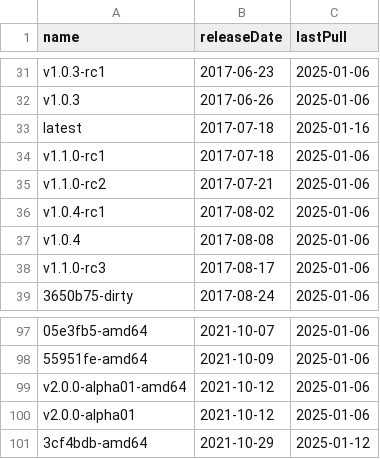
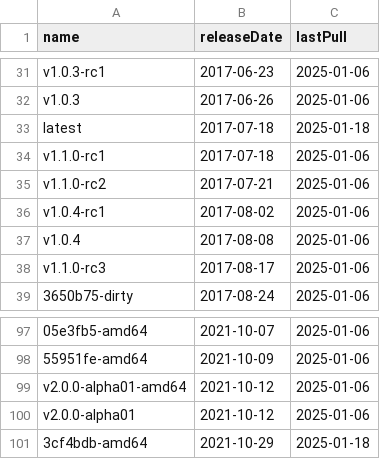
Before and after one commit to burmilla/os-stats, a CSV file: RancherOS_DockerHubStats.csv, drawn as a sheet; only a part is shown, gaps mark what is left out.

```diff
--- a/RancherOS_DockerHubStats.csv
+++ b/RancherOS_DockerHubStats.csv
@@ -32,3 +32,3 @@
 "v1.0.3","2017-06-26","2025-01-06"
-"latest","2017-07-18","2025-01-16"
+"latest","2017-07-18","2025-01-18"
 "v1.1.0-rc1","2017-07-18","2025-01-06"
@@ -100,2 +100,2 @@
 "v2.0.0-alpha01","2021-10-12","2025-01-06"
-"3cf4bdb-amd64","2021-10-29","2025-01-12"
+"3cf4bdb-amd64","2021-10-29","2025-01-18"
```
Also changed, not shown: GitHubStats.csv, RancherOS_GitHubStats.csv, 1 other file.
